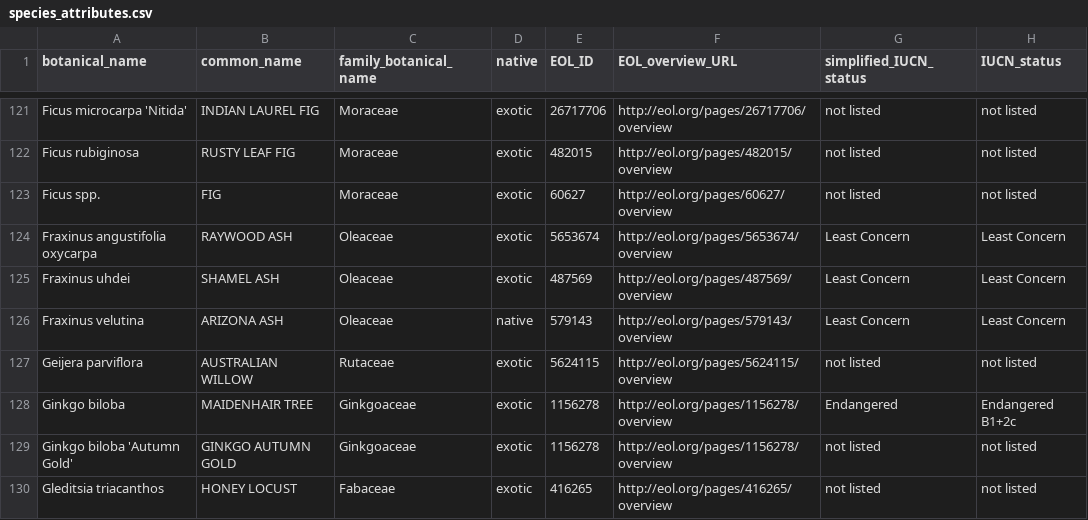
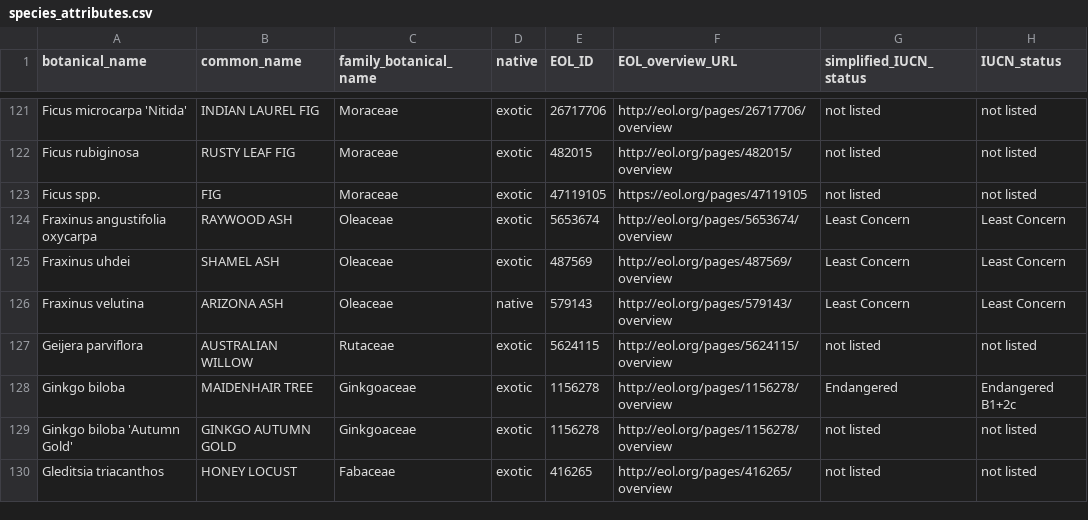
Before and after one commit to Public-Tree-Map/public-tree-map-data-pipeline, a CSV file: data/species_attributes.csv, drawn as a sheet; only a part is shown, gaps mark what is left out; the diff names each change by its address in the sheet, - before the commit and + after, or states it on an @@ line.

Commit message:
update Ficus spp. EOL ID

```diff
--- a/data/species_attributes.csv
+++ b/data/species_attributes.csv
-E123 (EOL_ID): 60627
+E123 (EOL_ID): 47119105
-F123 (EOL_overview_URL): http://eol.org/pages/60627/overview
+F123 (EOL_overview_URL): https://eol.org/pages/47119105
```
